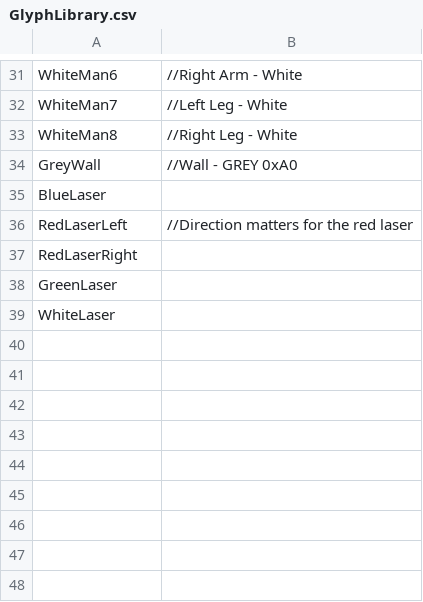
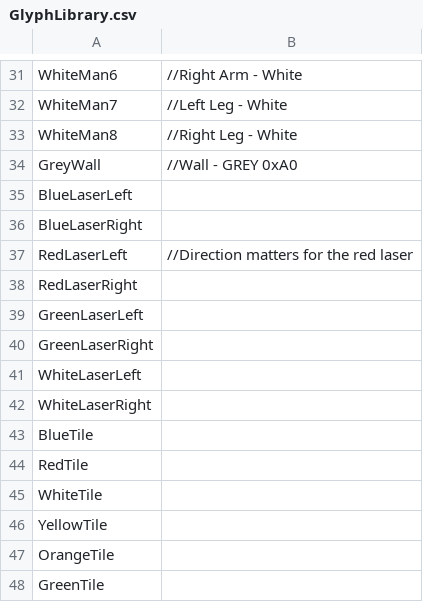
Before and after one commit to tjgray04/ECE3710, a CSV file: Graphics/GlyphLibrary.csv, drawn as a sheet; only a part is shown, gaps mark what is left out.

Commit message:
I have updated the Glyph library by touching up the old glyphs, adding directional lasers, and adding colored tiles for writing on the screen.

```diff
--- a/Graphics/GlyphLibrary.csv
+++ b/Graphics/GlyphLibrary.csv
@@ -34,6 +34,15 @@ WhiteMan8,//Right Leg - White
 GreyWall,//Wall - GREY 0xA0
-BlueLaser,
+BlueLaserLeft,
+BlueLaserRight,
 RedLaserLeft, //Direction matters for the red laser
 RedLaserRight,
-GreenLaser,
-WhiteLaser,
+GreenLaserLeft,
+GreenLaserRight,
+WhiteLaserLeft,
+WhiteLaserRight,
+BlueTile,
+RedTile,
+WhiteTile,
+YellowTile,
+OrangeTile,
+GreenTile,
```
Also changed, not shown: 50 other files.
